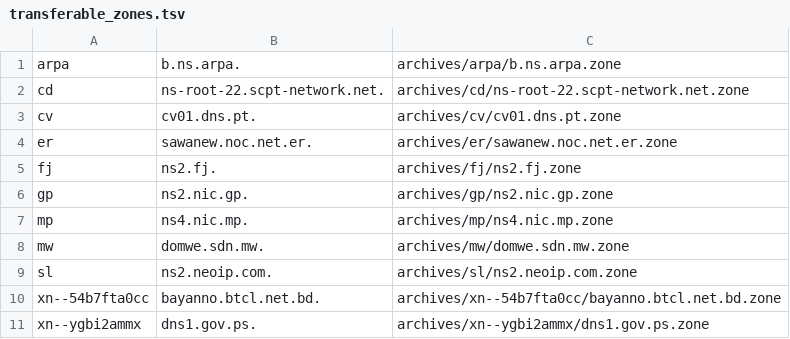
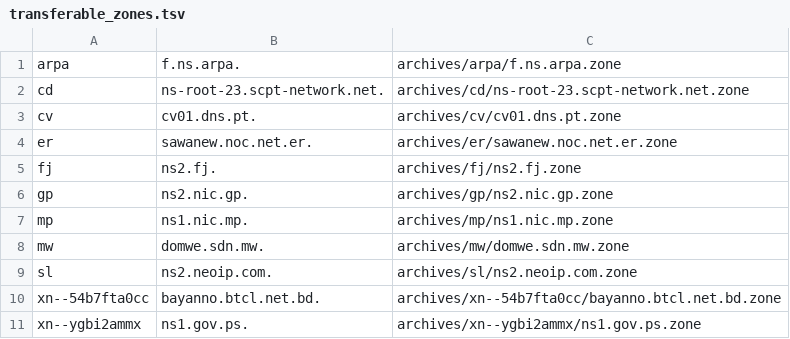
Before and after one commit to flotwig/TLDR-2, a TSV file: transferable_zones.tsv, drawn as a sheet.

```diff
--- a/transferable_zones.tsv
+++ b/transferable_zones.tsv
@@ -1,3 +1,3 @@
-arpa	b.ns.arpa.	archives/arpa/b.ns.arpa.zone
-cd	ns-root-22.scpt-network.net.	archives/cd/ns-root-22.scpt-network.net.zone
+arpa	f.ns.arpa.	archives/arpa/f.ns.arpa.zone
+cd	ns-root-23.scpt-network.net.	archives/cd/ns-root-23.scpt-network.net.zone
 cv	cv01.dns.pt.	archives/cv/cv01.dns.pt.zone
@@ -6,3 +6,3 @@ fj	ns2.fj.	archives/fj/ns2.fj.zone
 gp	ns2.nic.gp.	archives/gp/ns2.nic.gp.zone
-mp	ns4.nic.mp.	archives/mp/ns4.nic.mp.zone
+mp	ns1.nic.mp.	archives/mp/ns1.nic.mp.zone
 mw	domwe.sdn.mw.	archives/mw/domwe.sdn.mw.zone
@@ -10,2 +10,2 @@ sl	ns2.neoip.com.	archives/sl/ns2.neoip.com.zone
 xn--54b7fta0cc	bayanno.btcl.net.bd.	archives/xn--54b7fta0cc/bayanno.btcl.net.bd.zone
-xn--ygbi2ammx	dns1.gov.ps.	archives/xn--ygbi2ammx/dns1.gov.ps.zone
+xn--ygbi2ammx	ns1.gov.ps.	archives/xn--ygbi2ammx/ns1.gov.ps.zone
```
Also changed, not shown: 7 other files.
